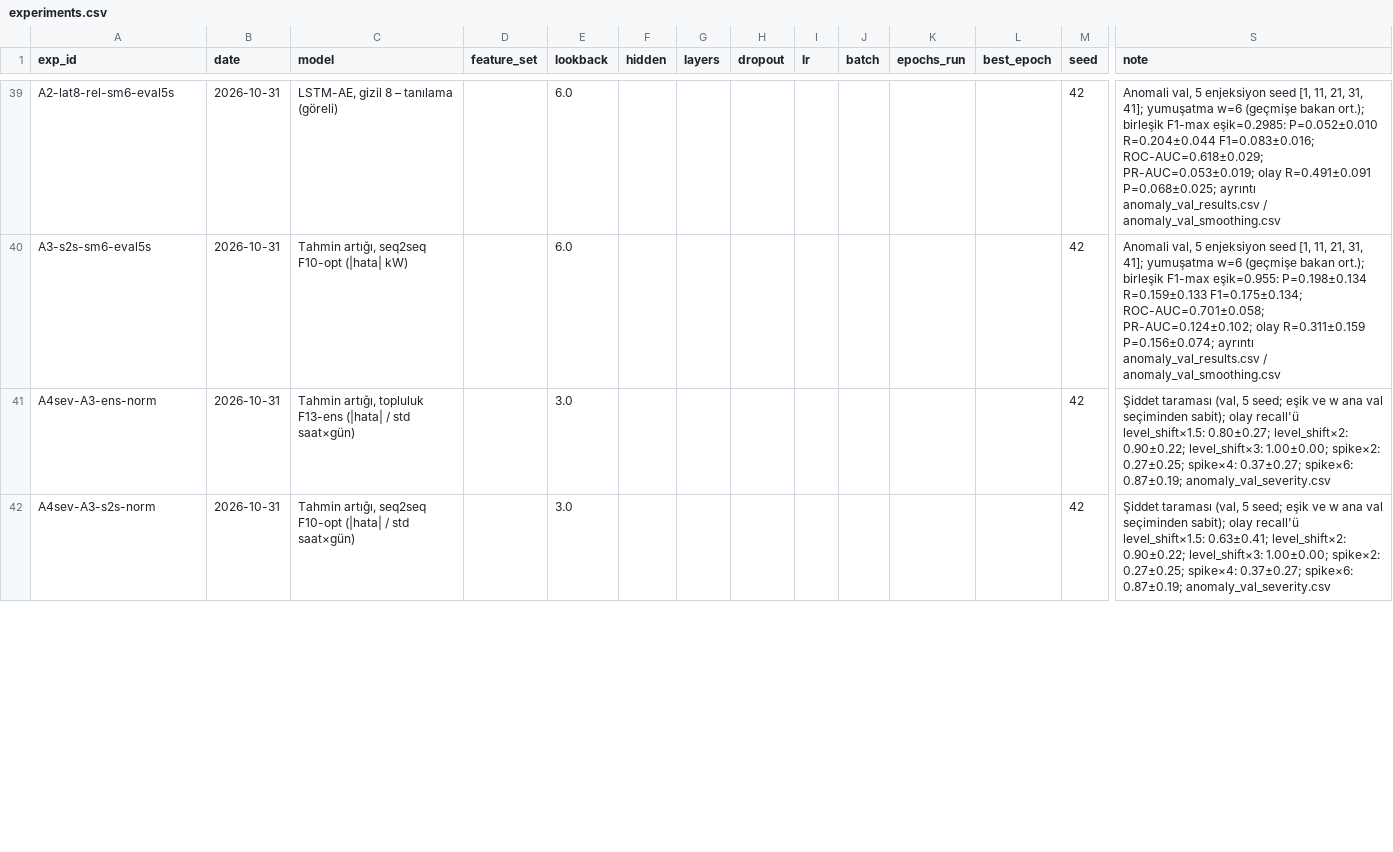
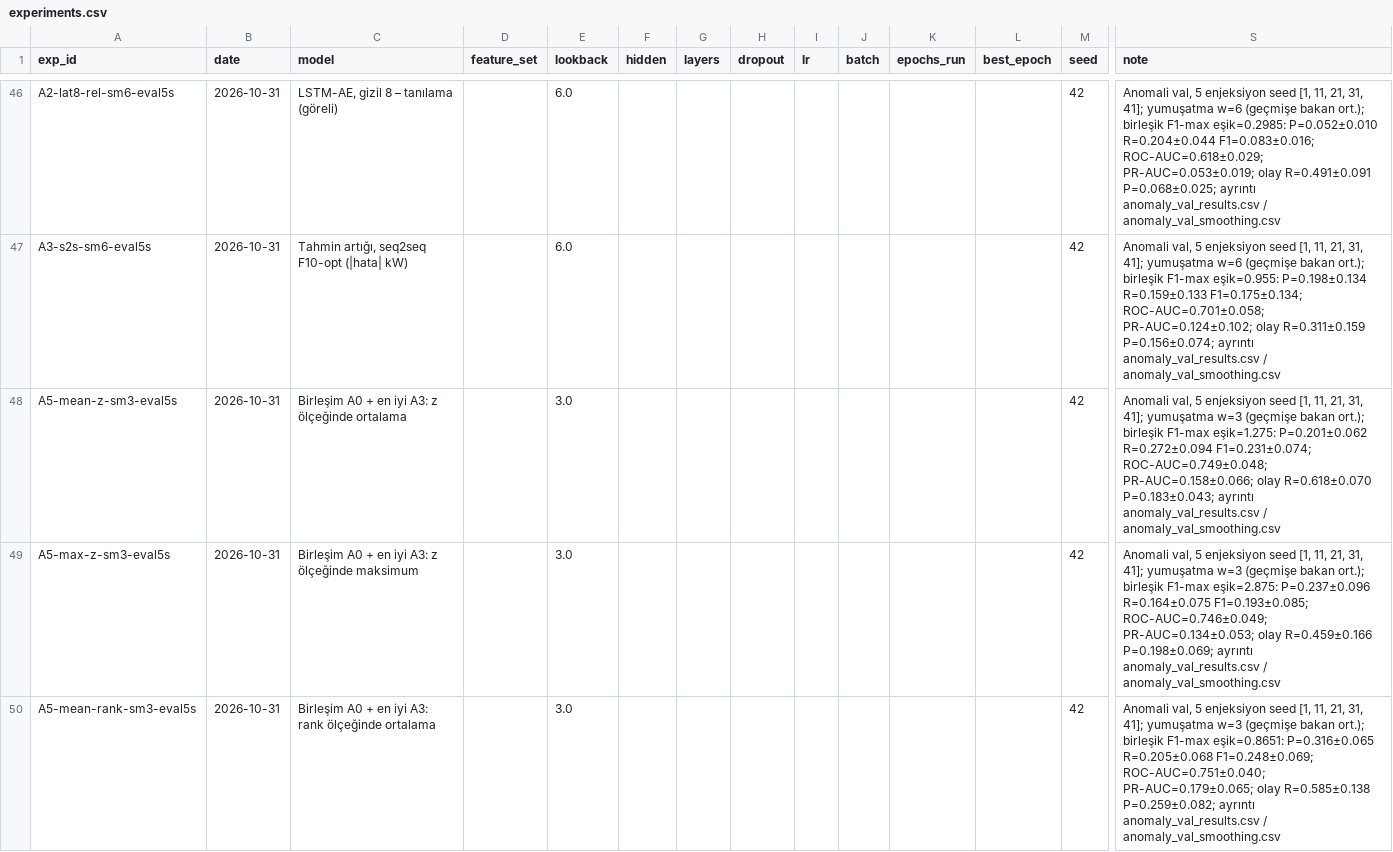
Before and after one commit to sseydaltin/Enerji-Tuketiminde-Anomali-Tespiti-ve-Kisa-Vadeli-Talep-Tahmini, a CSV file: results/experiments.csv, drawn as a sheet; only a part is shown, gaps mark what is left out; the shorter side is filled out with more unchanged rows; rows hold the shown columns only; the diff covers the shown part only; the diff names each change by its address in the sheet, - before the commit and + after, or states it on an @@ line.

```diff
--- a/results/experiments.csv
+++ b/results/experiments.csv
+row 48: A5-mean-z-sm3-eval5s | 2026-10-31 | Birleşim A0 + en iyi A3: z ölçeğinde ortalama |  | 3.0 |  |  |  |  |  |  |  | 42 | Anomali val, 5 enjeksiyon seed [1, 11, 21, 31, 41]; yumuşatma w=3 (geçmişe bakan ort.); birleşik F1-max eşik=1.275: P=0.201±0.062 R=0.272±0.094 F1=0.231±0.074; ROC-AUC=0.749±0.048; PR-AUC=0.158±0.066; olay R=0.618±0.070 P=0.183±0.043; ayrıntı anomaly_val_results.csv / anomaly_val_smoothing.csv
+row 49: A5-max-z-sm3-eval5s | 2026-10-31 | Birleşim A0 + en iyi A3: z ölçeğinde maksimum |  | 3.0 |  |  |  |  |  |  |  | 42 | Anomali val, 5 enjeksiyon seed [1, 11, 21, 31, 41]; yumuşatma w=3 (geçmişe bakan ort.); birleşik F1-max eşik=2.875: P=0.237±0.096 R=0.164±0.075 F1=0.193±0.085; ROC-AUC=0.746±0.049; PR-AUC=0.134±0.053; olay R=0.459±0.166 P=0.198±0.069; ayrıntı anomaly_val_results.csv / anomaly_val_smoothing.csv
+row 50: A5-mean-rank-sm3-eval5s | 2026-10-31 | Birleşim A0 + en iyi A3: rank ölçeğinde ortalama |  | 3.0 |  |  |  |  |  |  |  | 42 | Anomali val, 5 enjeksiyon seed [1, 11, 21, 31, 41]; yumuşatma w=3 (geçmişe bakan ort.); birleşik F1-max eşik=0.8651: P=0.316±0.065 R=0.205±0.068 F1=0.248±0.069; ROC-AUC=0.751±0.040; PR-AUC=0.179±0.065; olay R=0.585±0.138 P=0.259±0.082; ayrıntı anomaly_val_results.csv / anomaly_val_smoothing.csv
```
Also changed, not shown: 10 added rows and 1 moved row elsewhere in this file, results/tables/anomaly_val_severity.csv, results/tables/anomaly_val_severity_per_seed.csv, 18 other files.
